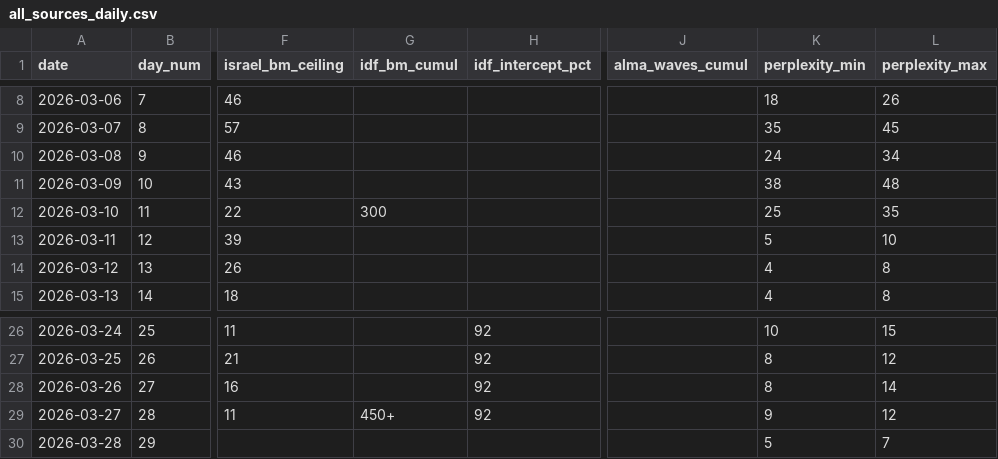
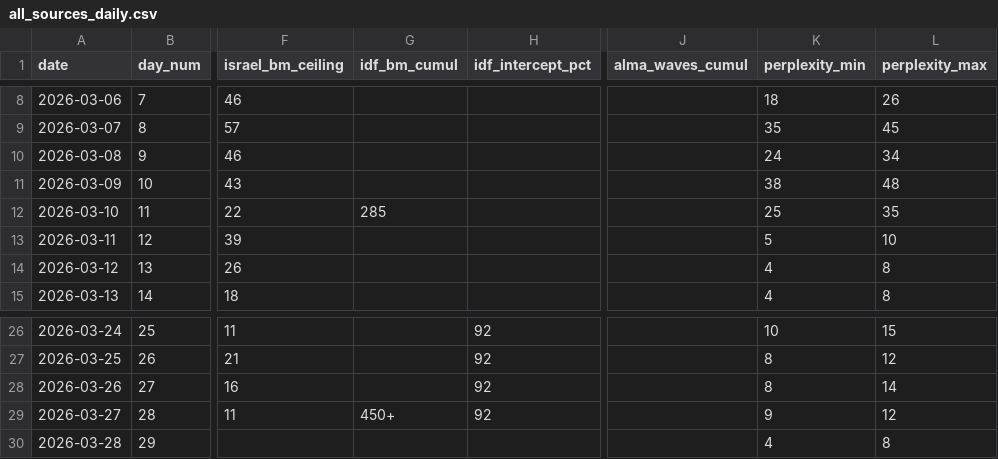
Before and after one commit to yurynahshan/iran-bm-forecast, a CSV file: data/all_sources_daily.csv, drawn as a sheet; only a part is shown, gaps mark what is left out; the diff names each change by its address in the sheet, - before the commit and + after, or states it on an @@ line.

```diff
--- a/data/all_sources_daily.csv
+++ b/data/all_sources_daily.csv
-G12 (idf_bm_cumul): 300
+G12 (idf_bm_cumul): 285
-K30 (perplexity_min): 5
+K30 (perplexity_min): 4
-L30 (perplexity_max): 7
+L30 (perplexity_max): 8
```
Also changed, not shown: data/israel_daily_estimate.csv, data/sources/idf/statements.csv, 3 other files.
